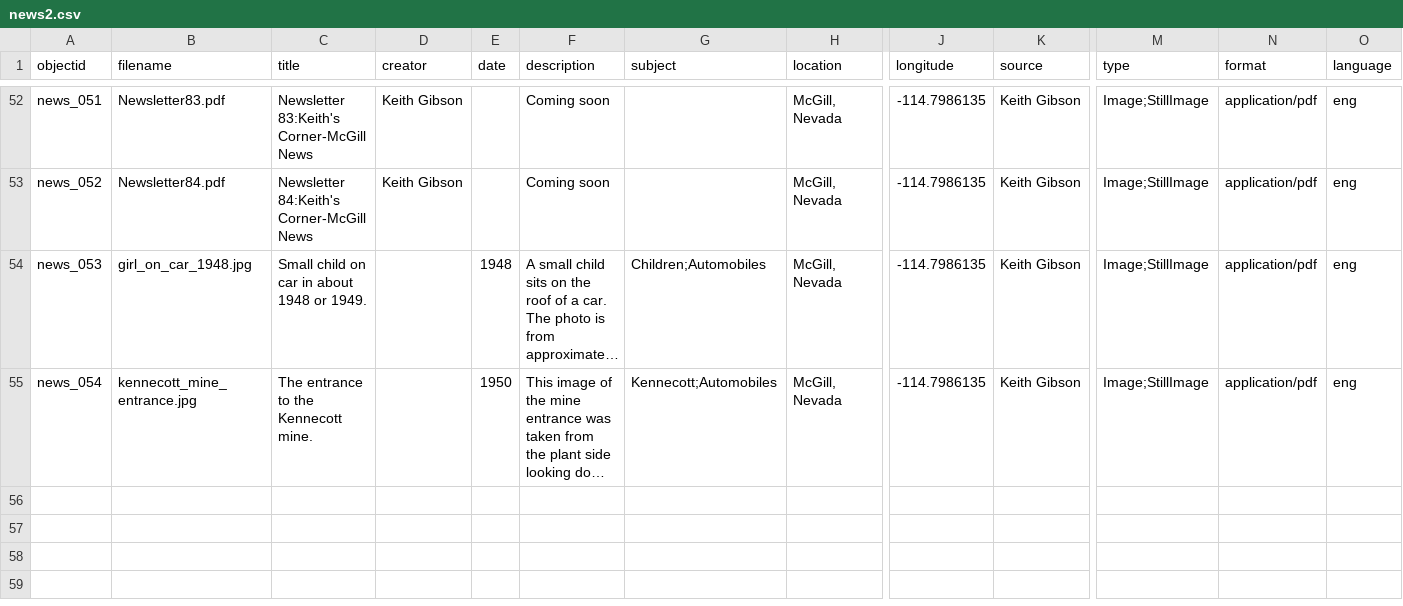
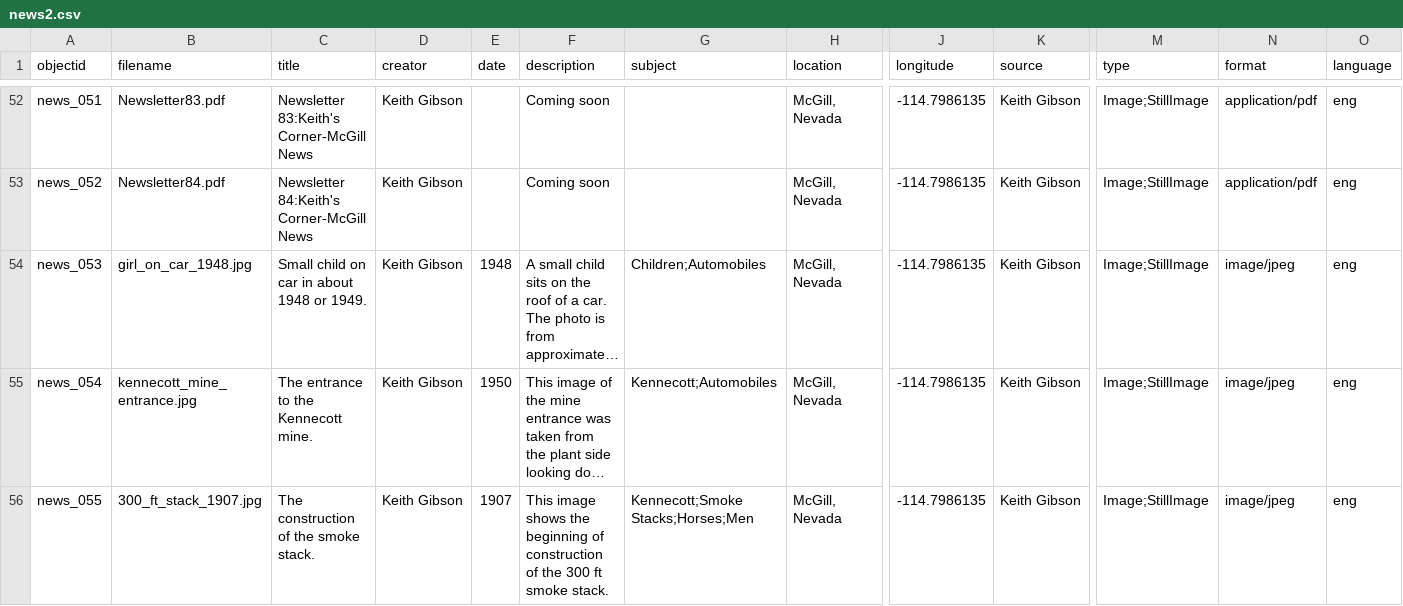
Before and after one commit to McGillHeritage/2020, a CSV file: _data/news2.csv, drawn as a sheet; only a part is shown, gaps mark what is left out; long unchanged cells end in …; rows hold the shown columns only; the diff names each change by its address in the sheet, - before the commit and + after, or states it on an @@ line.

Commit message:
Add files via upload

```diff
--- a/_data/news2.csv
+++ b/_data/news2.csv
-D54:D55 (creator): (empty)
+D54:D55 (creator): Keith Gibson
-N54:N55 (format): application/pdf
+N54:N55 (format): image/jpeg
+row 56: news_055 | 300_ft_stack_1907.jpg | The construction of the smoke stack. | Keith Gibson | 1907 | This image shows the beginning of construction of the 300 ft smoke stack. | Kennecott;Smoke Stacks;Horses;Men | McGill, Nevada | -114.7986135 | Keith Gibson | Image;StillImage | image/jpeg | eng
```
